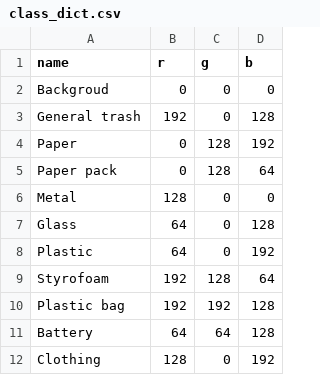
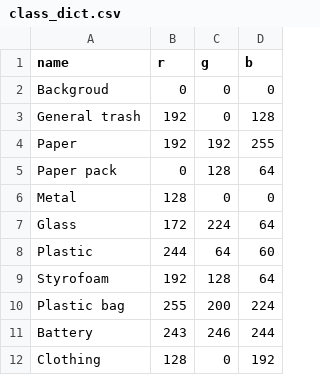
Before and after one commit to boostcampaitech2/semantic-segmentation-level2-cv-18, a CSV file: class_dict.csv, drawn as a sheet.

Commit message:
Add annotations and change color map in 'class_dict.csv' for plotting
주석 추가 및 class_dict.csv의 색상표를 변경해 마스킹된 물체의 라벨 확인을 용이하게 함

```diff
--- a/class_dict.csv
+++ b/class_dict.csv
@@ -3,10 +3,10 @@ Backgroud,0,0,0
 General trash,192,0,128
-Paper,0,128,192
+Paper,192,192,255
 Paper pack,0,128,64
 Metal,128,0,0
-Glass,64,0,128
-Plastic,64,0,192
+Glass,172,224,64
+Plastic,244,64,60
 Styrofoam,192,128,64
-Plastic bag,192,192,128
-Battery,64,64,128
+Plastic bag,255,200,224
+Battery,243,246,244
 Clothing,128,0,192
```
Also changed, not shown: 4 other files.
